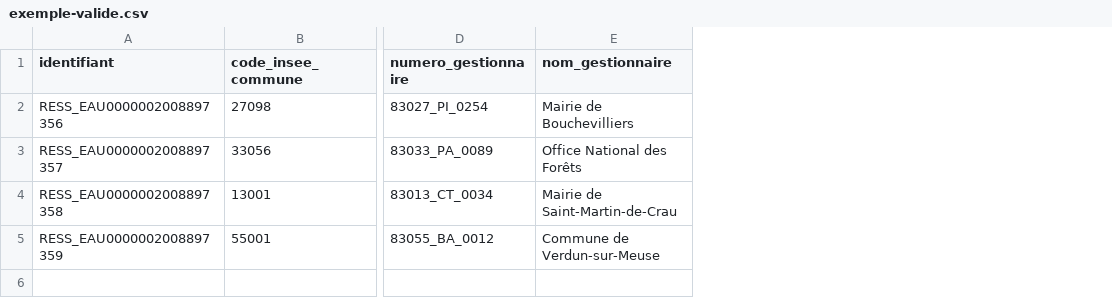
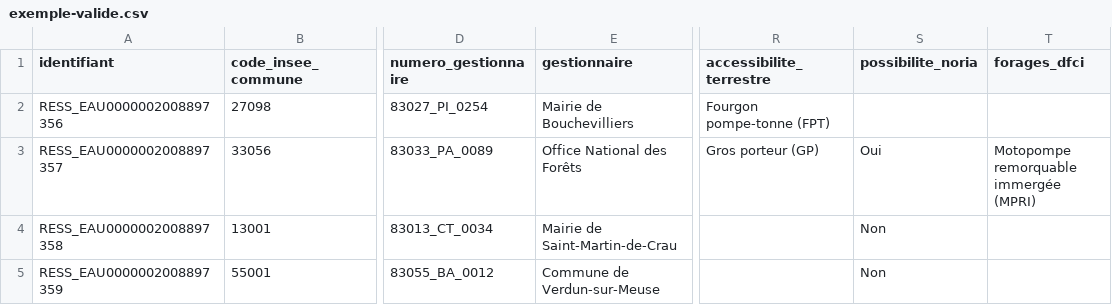
Before and after one commit to cnigfr/DessertesEnForet-schema, a CSV file: schema/classe-ressource-en-eau/exemple-valide.csv, drawn as a sheet; only a part is shown, gaps mark what is left out; the diff names each change by its address in the sheet, - before the commit and + after, or states it on an @@ line.

```diff
--- a/schema/classe-ressource-en-eau/exemple-valide.csv
+++ b/schema/classe-ressource-en-eau/exemple-valide.csv
+column R (accessibilite_terrestre), rows 2-3: Fourgon pompe-tonne (FPT) | Gros porteur (GP)
+column S (possibilite_noria), rows 3-5: Oui | Non | Non
+column T (forages_dfci), row 3: Motopompe remorquable immergée (MPRI)
-E1: nom_gestionnaire
+E1: gestionnaire
```
Also changed, not shown: schema/classe-equipement/exemple-valide.csv, schema/classe-itineraire-bois-rond/exemple-valide.csv, 3 other files.
